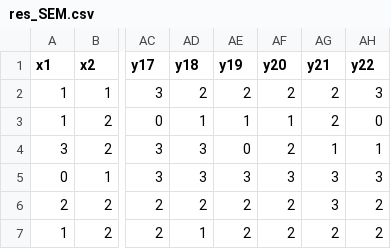
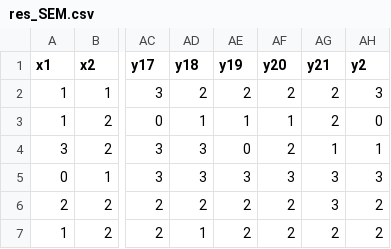
Before and after one commit to alonsela2015/Smartphones_QualityOfLife, a CSV file: res_SEM.csv, drawn as a sheet; only a part is shown, gaps mark what is left out; the diff names each change by its address in the sheet, - before the commit and + after, or states it on an @@ line.

Commit message:
Update res_SEM.csv

```diff
--- a/res_SEM.csv
+++ b/res_SEM.csv
-AH1: y22
+AH1: y2
```
